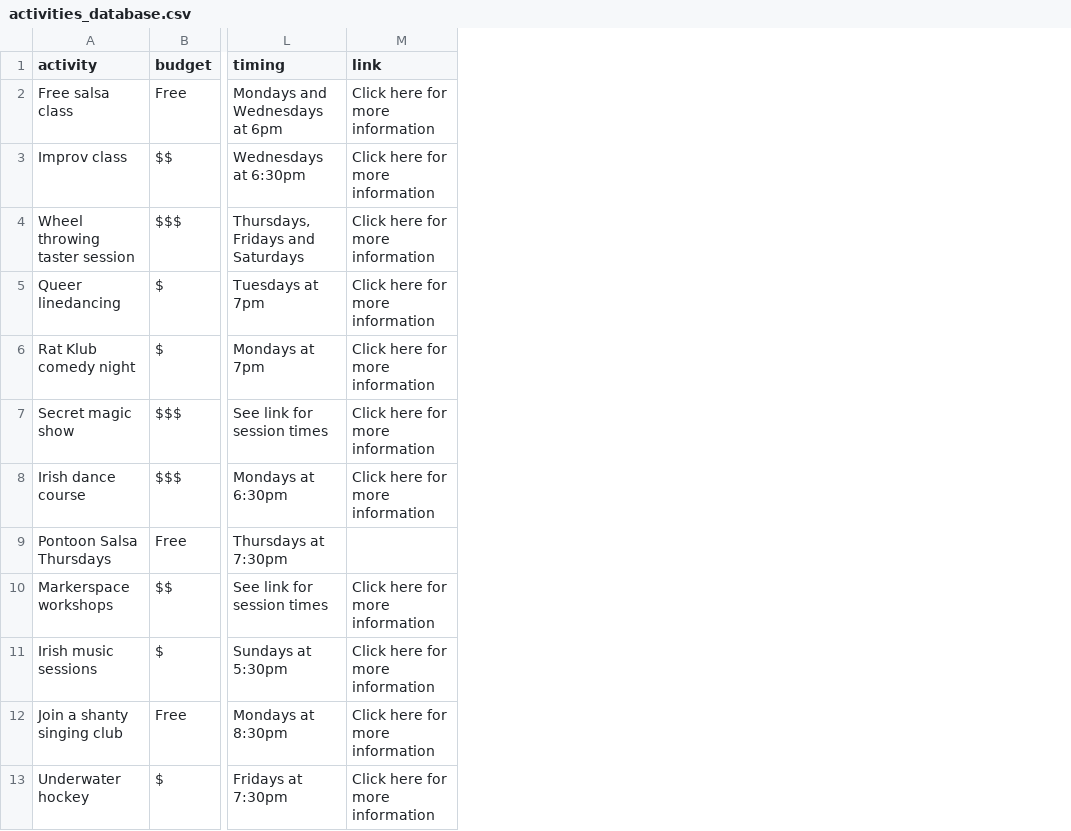
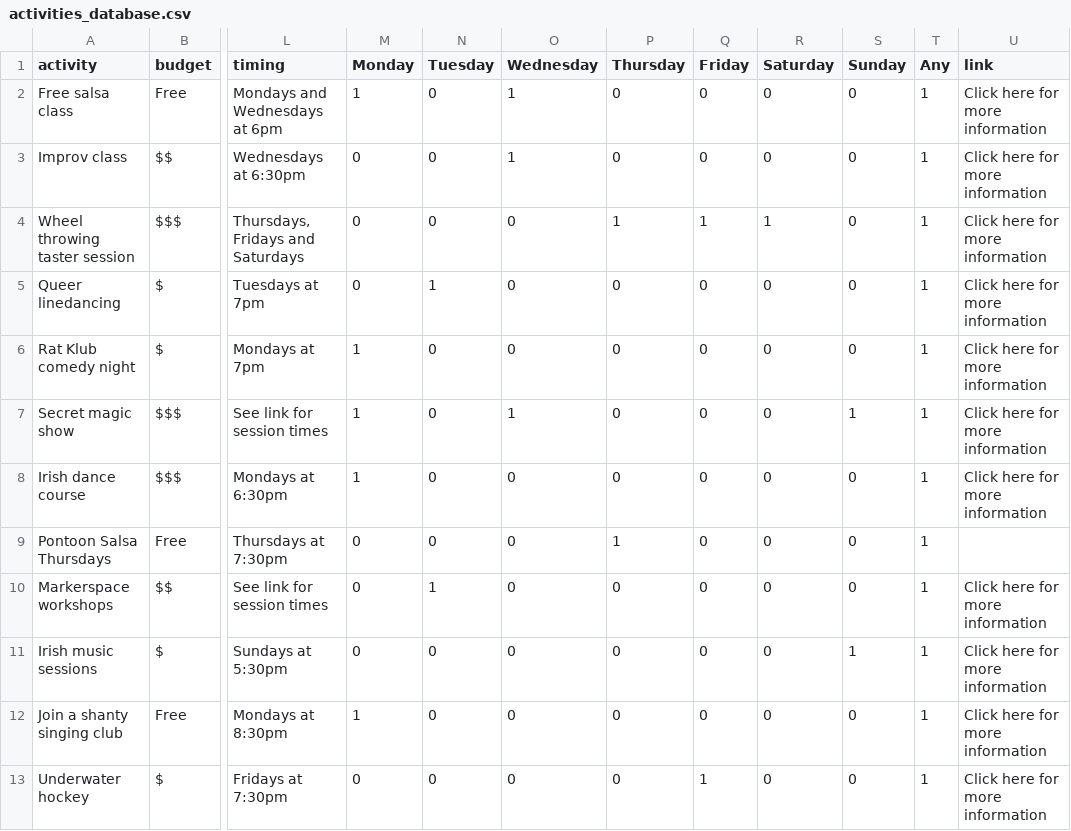
Before and after one commit to deeryohdeer/plot-twist, a CSV file: scripts/activities_database.csv, drawn as a sheet; only a part is shown, gaps mark what is left out; the diff names each change by its address in the sheet, - before the commit and + after, or states it on an @@ line.

Commit message:
Add day-based filtering and update data files
Implement day-based filtering end-to-end: replace placeholder /results with read_results in main.py (accepts day, numPpl, indoorOutdoor), filters activities by group size, indoor/outdoor and day, and returns up to 10 random matches to the results template. Update filter.html to submit day, numPpl and indoorOutdoor (fixed field names and default), and show a friendly message in results.html when no activities match. Augment CSV and JSON data files with per-day boolean columns and an Any field to support filtering.

```diff
--- a/scripts/activities_database.csv
+++ b/scripts/activities_database.csv
+column M (Monday), rows 2-13: 1 | 0 | 0 | 0 | 1 | 1 | 1 | 0 | 0 | 0 | 1 | 0
+column N (Tuesday), rows 2-13: 0 | 0 | 0 | 1 | 0 | 0 | 0 | 0 | 1 | 0 | 0 | 0
+column O (Wednesday), rows 2-13: 1 | 1 | 0 | 0 | 0 | 1 | 0 | 0 | 0 | 0 | 0 | 0
+column P (Thursday), rows 2-13: 0 | 0 | 1 | 0 | 0 | 0 | 0 | 1 | 0 | 0 | 0 | 0
+column Q (Friday), rows 2-13: 0 | 0 | 1 | 0 | 0 | 0 | 0 | 0 | 0 | 0 | 0 | 1
+column R (Saturday), rows 2-13: 0 | 0 | 1 | 0 | 0 | 0 | 0 | 0 | 0 | 0 | 0 | 0
+column S (Sunday), rows 2-13: 0 | 0 | 0 | 0 | 0 | 1 | 0 | 0 | 0 | 1 | 0 | 0
+column T (Any), rows 2-13: all 1
```
Also changed, not shown: 5 other files.
